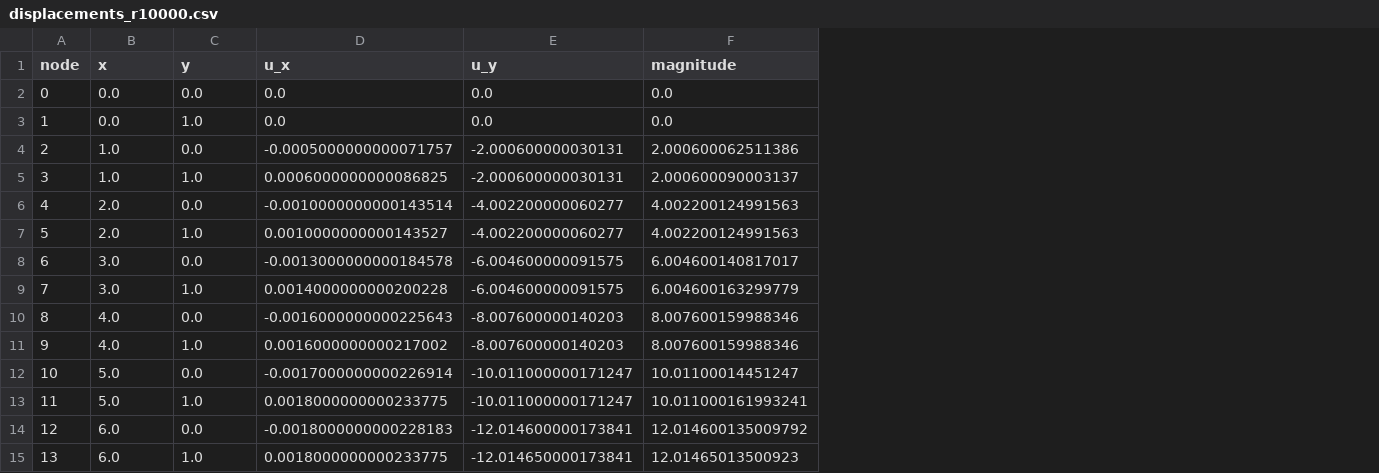
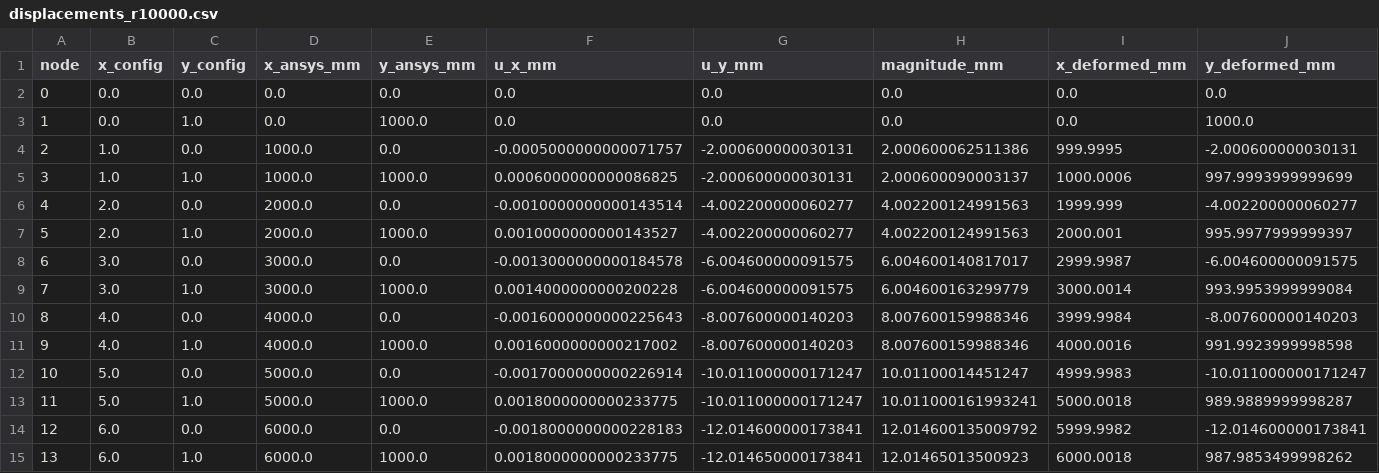
Before and after one commit to lucasszokol/DesOptCCLP, a CSV file: Project2_CodeandMisc/results/displacements_r10000.csv, drawn as a sheet; addresses are those after the commit; the diff names each change by its address in the sheet, - before the commit and + after, or states it on an @@ line.

Commit message:
Align displacement export with ANSYS coordinates

```diff
--- a/Project2_CodeandMisc/results/displacements_r10000.csv
+++ b/Project2_CodeandMisc/results/displacements_r10000.csv
+column D (x_ansys_mm), rows 2-15: 0.0 | 0.0 | 1000.0 | 1000.0 | 2000.0 | 2000.0 | 3000.0 | 3000.0 | 4000.0 | 4000.0 | 5000.0 | 5000.0 | 6000.0 | 6000.0
+column E (y_ansys_mm), rows 2-15: 0.0 | 1000.0 | 0.0 | 1000.0 | 0.0 | 1000.0 | 0.0 | 1000.0 | 0.0 | 1000.0 | 0.0 | 1000.0 | 0.0 | 1000.0
+column I (x_deformed_mm), rows 2-15: 0.0 | 0.0 | 999.9995 | 1000.0006 | 1999.999 | 2000.001 | 2999.9987 | 3000.0014 | 3999.9984 | 4000.0016 | 4999.9983 | 5000.0018 | 5999.9982 | 6000.0018
+column J (y_deformed_mm), rows 2-15: 0.0 | 1000.0 | -2.000600000030131 | 997.9993999999699 | -4.002200000060277 | 995.9977999999397 | -6.004600000091575 | 993.9953999999084 | -8.007600000140203 | 991.9923999998598 | -10.011000000171247 | 989.9889999998287 | -12.014600000173841 | 987.9853499998262
-B1: x
+B1: x_config
-C1: y
+C1: y_config
-F1: u_x
+F1: u_x_mm
-G1: u_y
+G1: u_y_mm
-H1: magnitude
+H1: magnitude_mm
```
Also changed, not shown: 5 other files.
